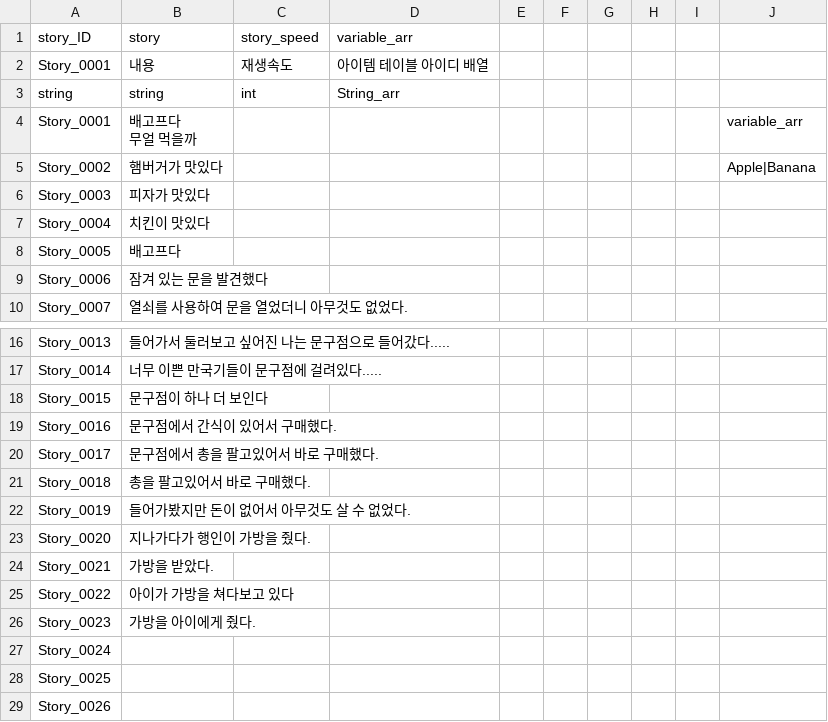
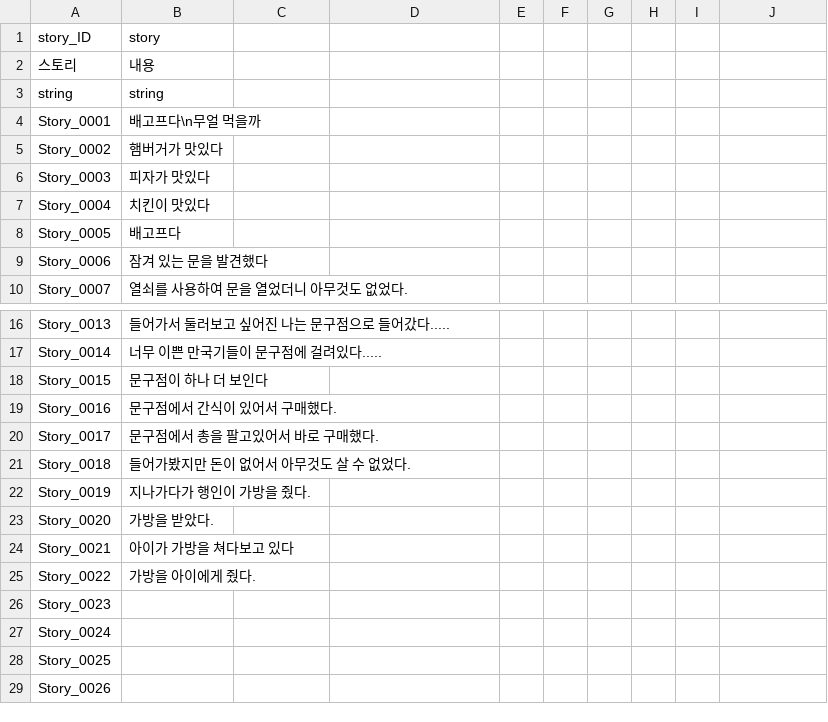
Before and after one commit to I-Need-Mac/Project-T, a CSV file: Project-T/Assets/Resources/Table/Story.csv, drawn as a sheet; only a part is shown, gaps mark what is left out; removed rows and columns are numbered as before the commit, all else as after; ↵ is a line break in a cell; the diff names each change by its address in the sheet, - before the commit and + after, or states it on an @@ line.

```diff
--- a/Project-T/Assets/Resources/Table/Story.csv
+++ b/Project-T/Assets/Resources/Table/Story.csv
-C1: story_speed
+C1: (empty)
-D1: variable_arr
+D1: (empty)
-row 2: Story_0001 | 내용 | 재생속도 | 아이템 테이블 아이디 배열
+row 2: 스토리 | 내용
-C3: int
+C3: (empty)
-D3: String_arr
+D3: (empty)
-B4 (story): 배고프다 ↵ 무얼 먹을까
+B4 (story): 배고프다\n무얼 먹을까
-J4: variable_arr
+J4: (empty)
-J5: Apple|Banana
+J5: (empty)
-B21 (story): 총을 팔고있어서 바로 구매했다.
+B21 (story): 들어가봤지만 돈이 없어서 아무것도 살 수 없었다.
-B22 (story): 들어가봤지만 돈이 없어서 아무것도 살 수 없었다.
+B22 (story): 지나가다가 행인이 가방을 줬다.
-B23 (story): 지나가다가 행인이 가방을 줬다.
+B23 (story): 가방을 받았다.
-B24 (story): 가방을 받았다.
+B24 (story): 아이가 가방을 쳐다보고 있다
-B25 (story): 아이가 가방을 쳐다보고 있다
+B25 (story): 가방을 아이에게 줬다.
-B26 (story): 가방을 아이에게 줬다.
+B26 (story): (empty)
```
Also changed, not shown: Project-T/Assets/Resources/Table/Choice.csv, Project-T/Assets/Resources/Table/Story_load.csv, 2 other files.
